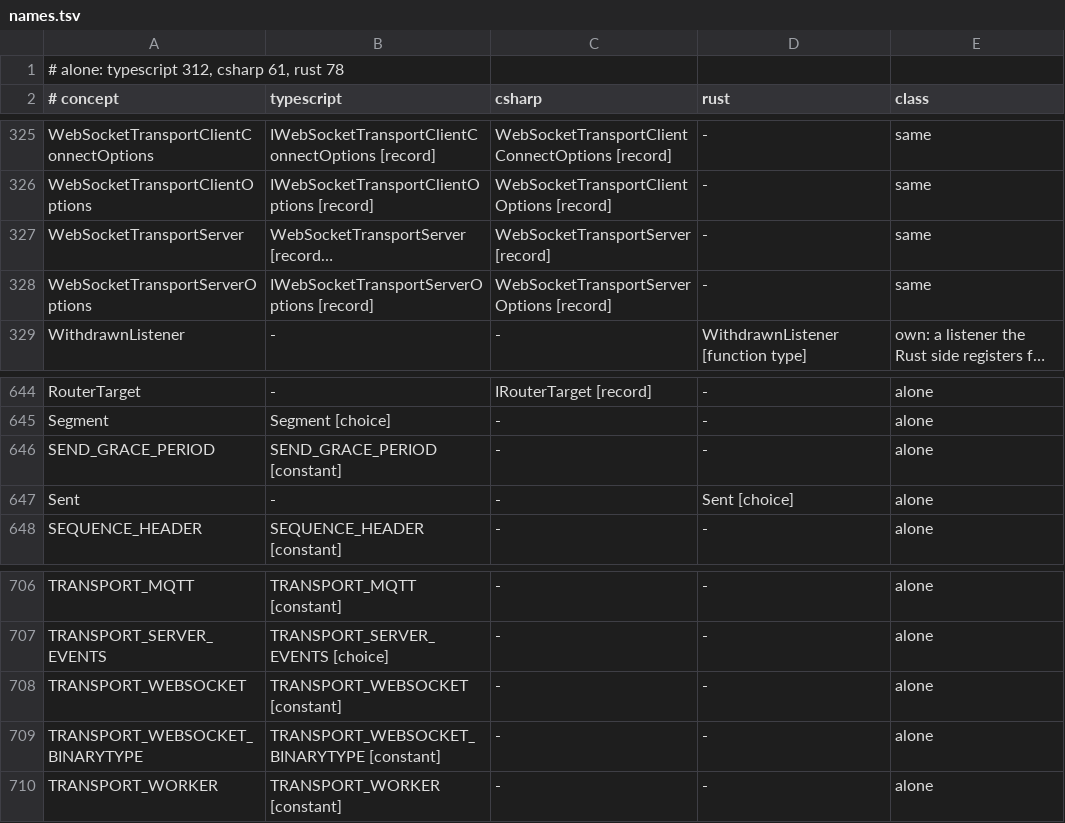
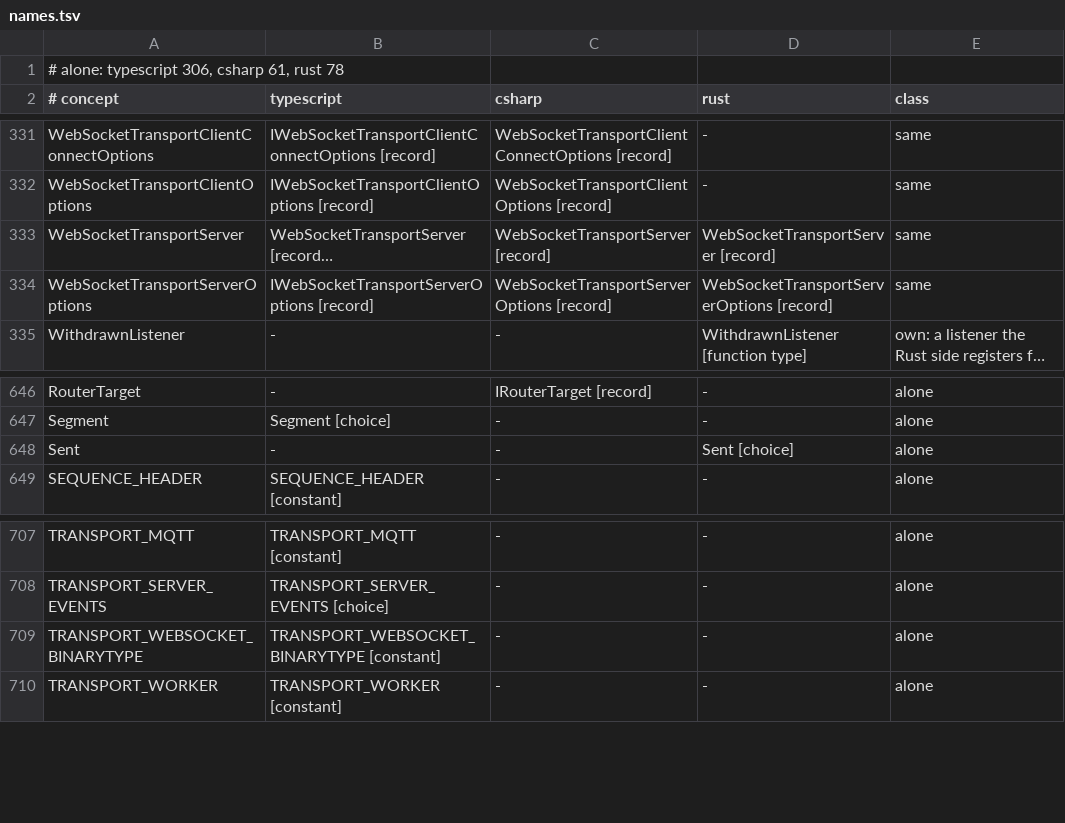
Before and after one commit to francisdesjardins/bead, a TSV file: tools/names.tsv, drawn as a sheet; only a part is shown, gaps mark what is left out; long unchanged cells end in …; removed rows and columns are numbered as before the commit, all else as after; the diff covers the shown part only; the diff names each change by its address in the sheet, - before the commit and + after, or states it on an @@ line.

Commit message:
feat(rust): the WebSocket transport server
The feature `websocket` (tokio's sockets, socket2, http, tungstenite and
tokio-tungstenite 0.30, futures-util) brings `WebSocketTransportServer`: it
reads each head itself within its bounds and its headers timeout, judges it
in spec 15.2's order, writes its 101 or its refusal, closed in stages, and runs
each connection over tungstenite, failing with 1009 past its bound. `platform`
checks tokio's IO driver; `net` holds the loopbacks, the send pace and the
linger. CI lints the lib with no feature and with `websocket`, the wasm check
by `testing`; bead-house marks what a feature holds, and check-names reads it.
The durations play the server's close and headers timeouts. Twins: the server
63, `WebSocketConnectionTests` 7, `server-bounds` 7, `LoopbacksTests` 3.

```diff
--- a/tools/names.tsv
+++ b/tools/names.tsv
-A1 (# concept): # alone: typescript 312, csharp 61, rust 78
+A1 (# concept): # alone: typescript 306, csharp 61, rust 78
-D333 (rust): -
+D333 (rust): WebSocketTransportServer [record]
-D334 (rust): -
+D334 (rust): WebSocketTransportServerOptions [record]
-row 646: SEND_GRACE_PERIOD | SEND_GRACE_PERIOD [constant] | - | - | alone
-row 708: TRANSPORT_WEBSOCKET | TRANSPORT_WEBSOCKET [constant] | - | - | alone
```
Also changed, not shown: 6 added rows and 4 removed rows elsewhere in this file, tools/durations.tsv, 28 other files.
